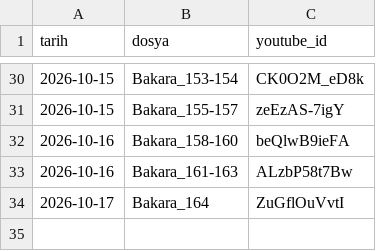
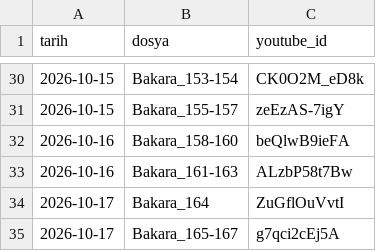
Before and after one commit to mehm24et35/kuran-shorts, a CSV file: paylasilan.csv, drawn as a sheet; only a part is shown, gaps mark what is left out.

```diff
--- a/paylasilan.csv
+++ b/paylasilan.csv
@@ -34 +34,2 @@ tarih,dosya,youtube_id
 2026-10-17,Bakara_164,ZuGflOuVvtI
+2026-10-17,Bakara_165-167,g7qci2cEj5A
```
Also changed, not shown: 1 other file.
